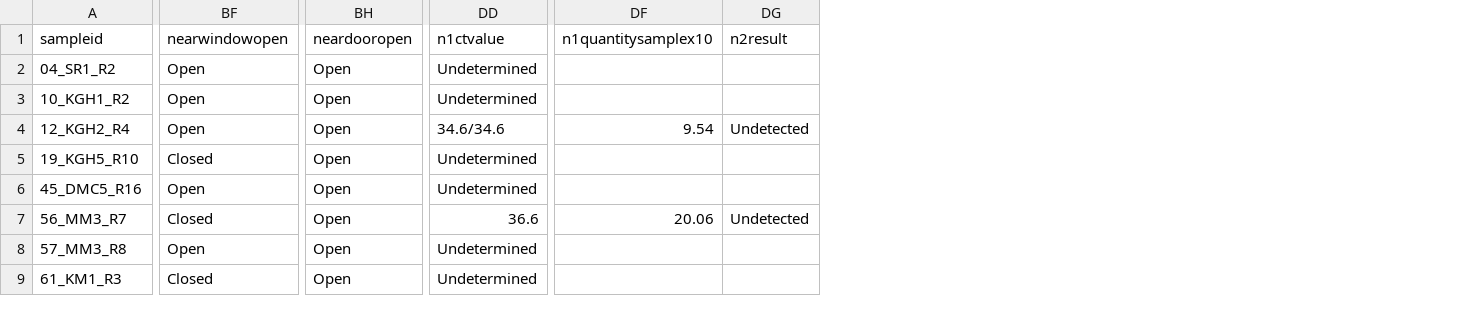
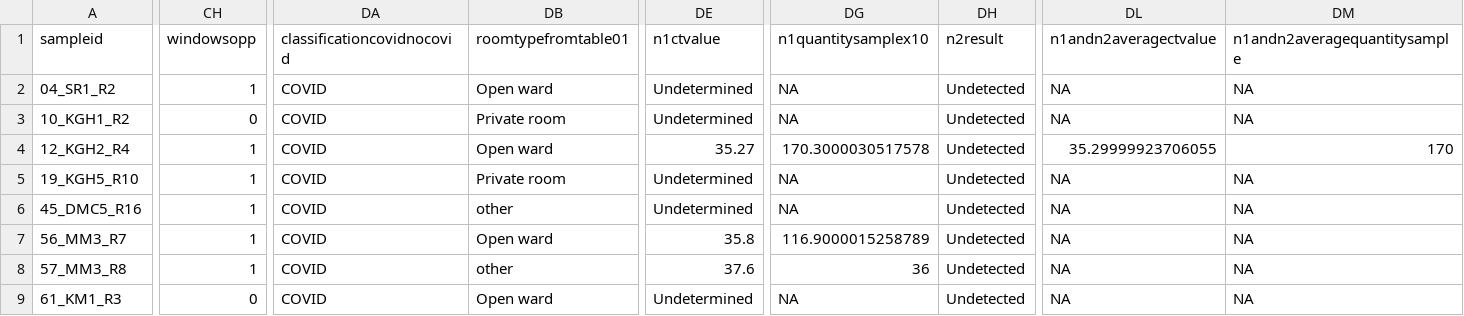
Before and after one commit to chrisleboa/COVID_aerosols, a CSV file: output/vent_rate_high.csv, drawn as a sheet; only a part is shown, gaps mark what is left out; removed rows and columns are numbered as before the commit, all else as after; the diff covers the shown part only; the diff names each change by its address in the sheet, - before the commit and + after, or states it on an @@ line.

Commit message:
changed font and legend spacing on Figure 1 and cross ventilation parameter on table 1

```diff
--- a/output/vent_rate_high.csv
+++ b/output/vent_rate_high.csv
-column BF (nearwindowopen), rows 2-9: Open | Open | Open | Closed | Open | Closed | Open | Closed
-column BH (neardooropen), rows 2-9: all Open
+column CH (windowsopp), rows 2-9: 1 | 0 | 1 | 1 | 1 | 1 | 1 | 0
+column DA (classificationcovidnocovid), rows 2-9: all COVID
+column DB (roomtypefromtable01), rows 2-9: Open ward | Private room | Open ward | Private room | other | Open ward | other | Open ward
+column DL (n1andn2averagectvalue), rows 2-9: NA | NA | 35.29999923706055 | NA | NA | NA | NA | NA
+column DM (n1andn2averagequantitysample), rows 2-9: NA | NA | 170 | NA | NA | NA | NA | NA
-DG2:DG3 (n1quantitysamplex10): (empty)
+DG2:DG3 (n1quantitysamplex10): NA
-DH2:DH3 (n2result): (empty)
+DH2:DH3 (n2result): Undetected
-DE4 (n1ctvalue): 34.6/34.6
+DE4 (n1ctvalue): 35.27
-DG4 (n1quantitysamplex10): 9.54
+DG4 (n1quantitysamplex10): 170.3000030517578
-DG5:DG6 (n1quantitysamplex10): (empty)
+DG5:DG6 (n1quantitysamplex10): NA
-DH5:DH6 (n2result): (empty)
+DH5:DH6 (n2result): Undetected
-DE7 (n1ctvalue): 36.6
+DE7 (n1ctvalue): 35.8
-DG7 (n1quantitysamplex10): 20.06
+DG7 (n1quantitysamplex10): 116.9000015258789
-DE8 (n1ctvalue): Undetermined
+DE8 (n1ctvalue): 37.6
-DG8 (n1quantitysamplex10): (empty)
+DG8 (n1quantitysamplex10): 36
-DH8:DH9 (n2result): (empty)
+DH8:DH9 (n2result): Undetected
-DG9 (n1quantitysamplex10): (empty)
+DG9 (n1quantitysamplex10): NA
```
Also changed, not shown: 6 edited cells elsewhere in this file, output/tab_1_covidspace.csv, output/tab_1_locationtype.csv, 12 other files.
